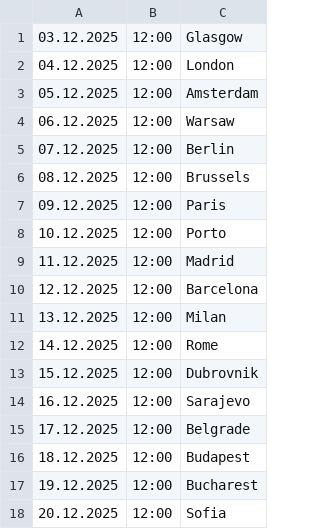
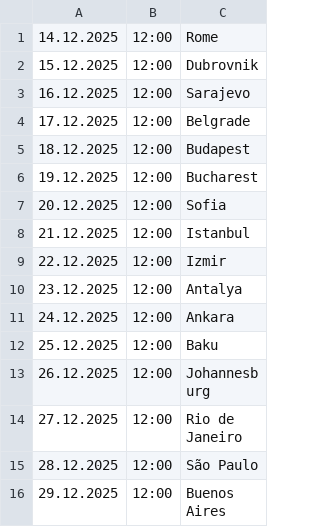
Before and after one commit to cmrdnz/Saziment, a CSV file: Şazi12.csv, drawn as a sheet; only a part is shown; the shorter side is filled out with more unchanged rows.

Commit message:
Update Şazi12.csv

```diff
--- a/Şazi12.csv
+++ b/Şazi12.csv
@@ -1,12 +1 @@
-03.12.2025,12:00,Glasgow
-04.12.2025,12:00,London
-05.12.2025,12:00,Amsterdam
-06.12.2025,12:00,Warsaw
-07.12.2025,12:00,Berlin
-08.12.2025,12:00,Brussels
-09.12.2025,12:00,Paris
-10.12.2025,12:00,Porto
-11.12.2025,12:00,Madrid
-12.12.2025,12:00,Barcelona
-13.12.2025,12:00,Milan
 14.12.2025,12:00,Rome
```
